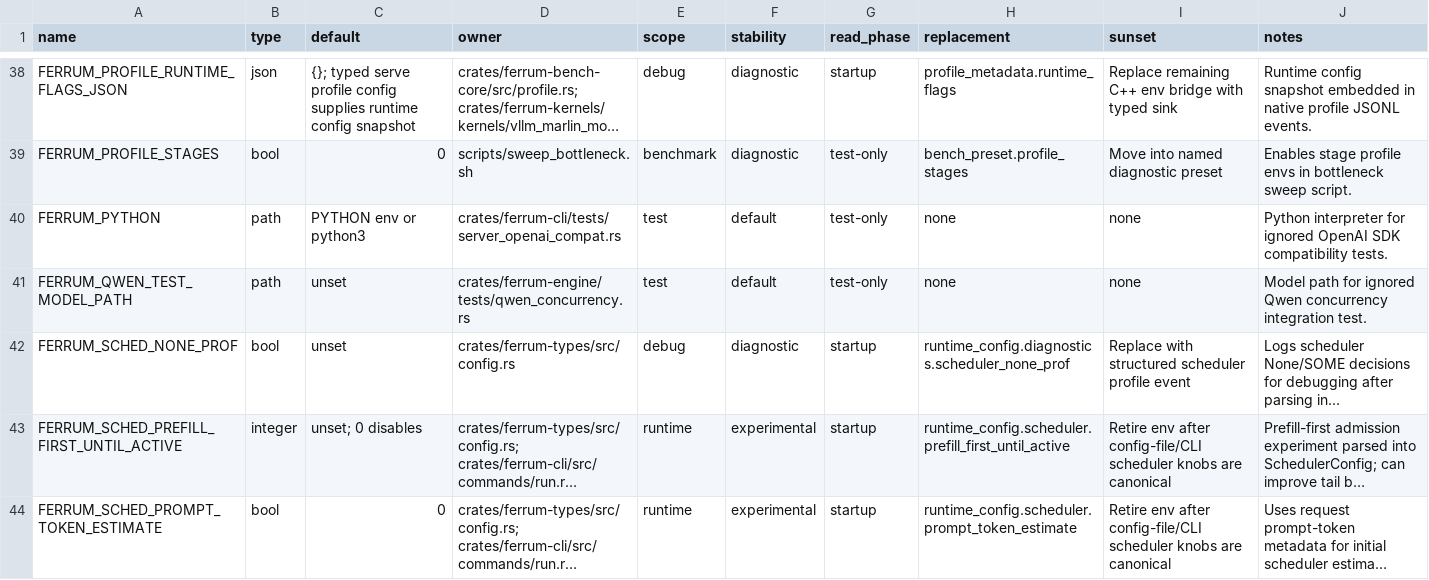
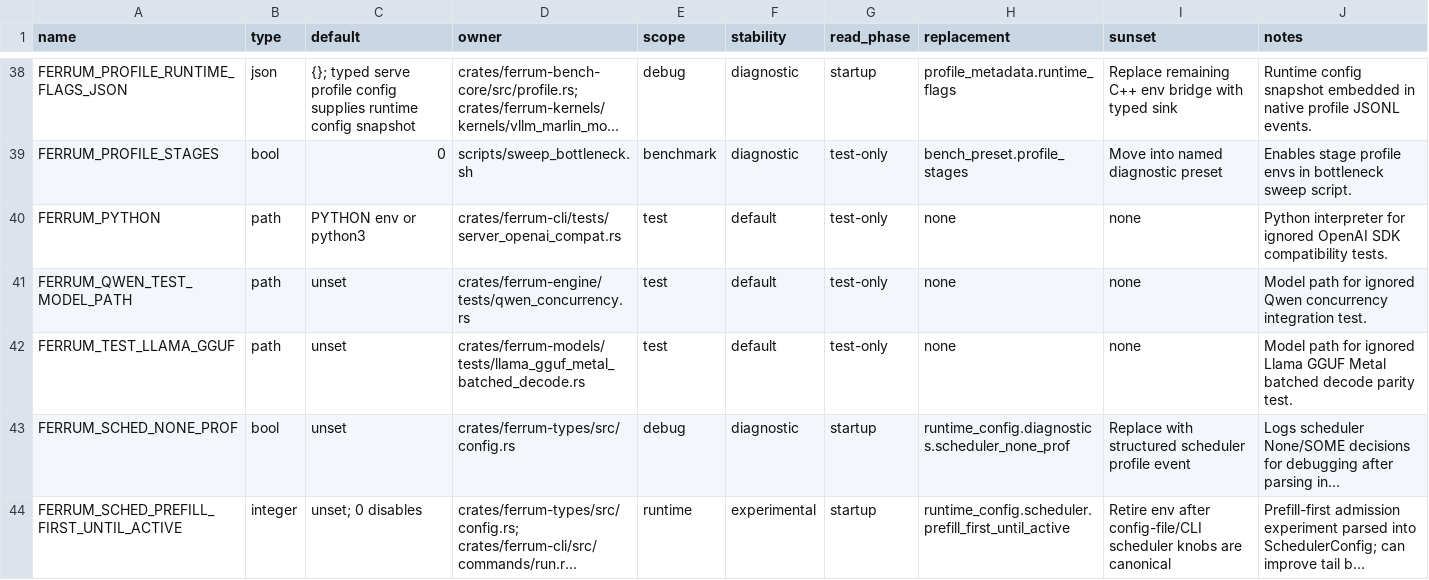
Before and after one commit to sizzlecar/ferrum-infer-rs, a TSV file: docs/runtime-env-registry.tsv, drawn as a sheet; only a part is shown, gaps mark what is left out; the shorter side is filled out with more unchanged rows; long unchanged cells end in …; the diff names each change by its address in the sheet, - before the commit and + after, or states it on an @@ line.

Commit message:
ci: align runtime env registry gate

```diff
--- a/docs/runtime-env-registry.tsv
+++ b/docs/runtime-env-registry.tsv
+row 42: FERRUM_TEST_LLAMA_GGUF | path | unset | crates/ferrum-models/tests/llama_gguf_metal_batched_decode.rs | test | default | test-only | none | none | Model path for ignored Llama GGUF Metal batched decode parity test.
```
Also changed, not shown: 1 other file.
